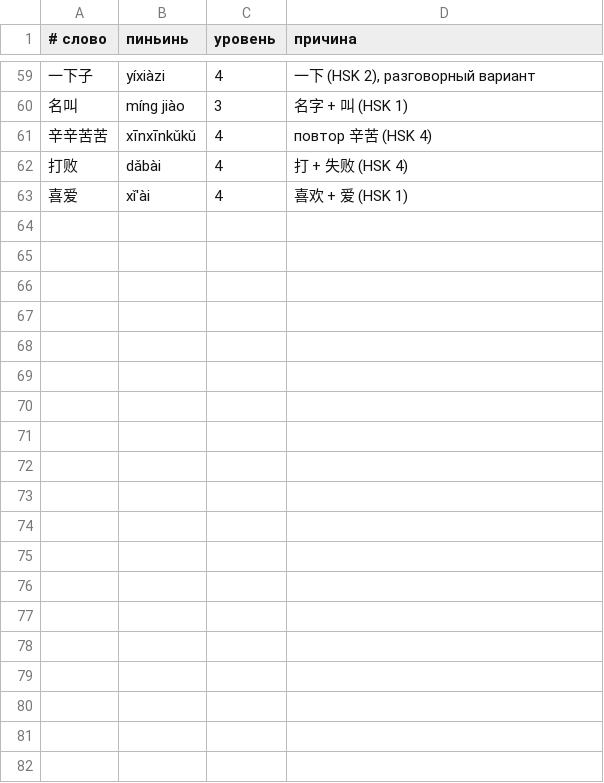
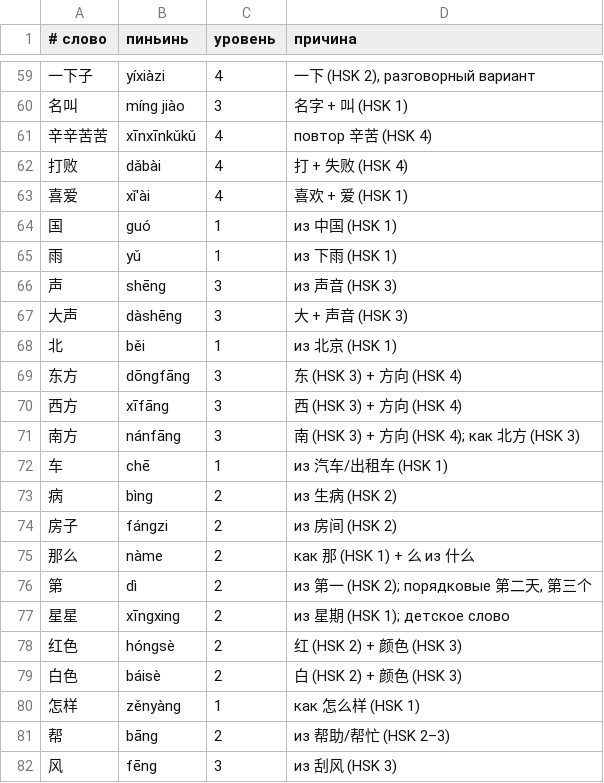
Before and after one commit to bronik04/lingvostranovedenie-trainer, a TSV file: book/hsk/extra.tsv, drawn as a sheet; only a part is shown, gaps mark what is left out; the diff covers the shown part only; the diff names each change by its address in the sheet, - before the commit and + after, or states it on an @@ line.

```diff
--- a/book/hsk/extra.tsv
+++ b/book/hsk/extra.tsv
+row 64: 国 | guó | 1 | из 中国 (HSK 1)
+row 65: 雨 | yǔ | 1 | из 下雨 (HSK 1)
+row 66: 声 | shēng | 3 | из 声音 (HSK 3)
+row 67: 大声 | dàshēng | 3 | 大 + 声音 (HSK 3)
+row 68: 北 | běi | 1 | из 北京 (HSK 1)
+row 69: 东方 | dōngfāng | 3 | 东 (HSK 3) + 方向 (HSK 4)
+row 70: 西方 | xīfāng | 3 | 西 (HSK 3) + 方向 (HSK 4)
+row 71: 南方 | nánfāng | 3 | 南 (HSK 3) + 方向 (HSK 4); как 北方 (HSK 3)
+row 72: 车 | chē | 1 | из 汽车/出租车 (HSK 1)
+row 73: 病 | bìng | 2 | из 生病 (HSK 2)
+row 74: 房子 | fángzi | 2 | из 房间 (HSK 2)
+row 75: 那么 | nàme | 2 | как 那 (HSK 1) + 么 из 什么
+row 76: 第 | dì | 2 | из 第一 (HSK 2); порядковые 第二天, 第三个
+row 77: 星星 | xīngxing | 2 | из 星期 (HSK 1); детское слово
+row 78: 红色 | hóngsè | 2 | 红 (HSK 2) + 颜色 (HSK 3)
+row 79: 白色 | báisè | 2 | 白 (HSK 2) + 颜色 (HSK 3)
+row 80: 怎样 | zěnyàng | 1 | как 怎么样 (HSK 1)
+row 81: 帮 | bāng | 2 | из 帮助/帮忙 (HSK 2–3)
+row 82: 风 | fēng | 3 | из 刮风 (HSK 3)
```
Also changed, not shown: 13 added rows elsewhere in this file, 13 other files.
